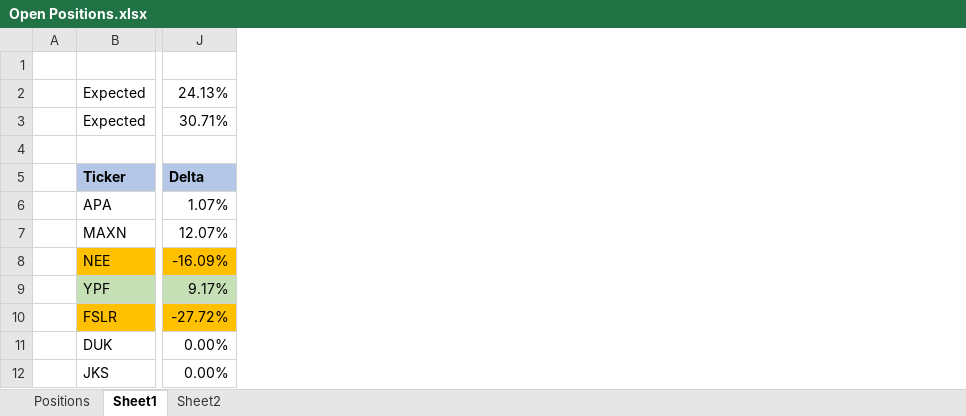
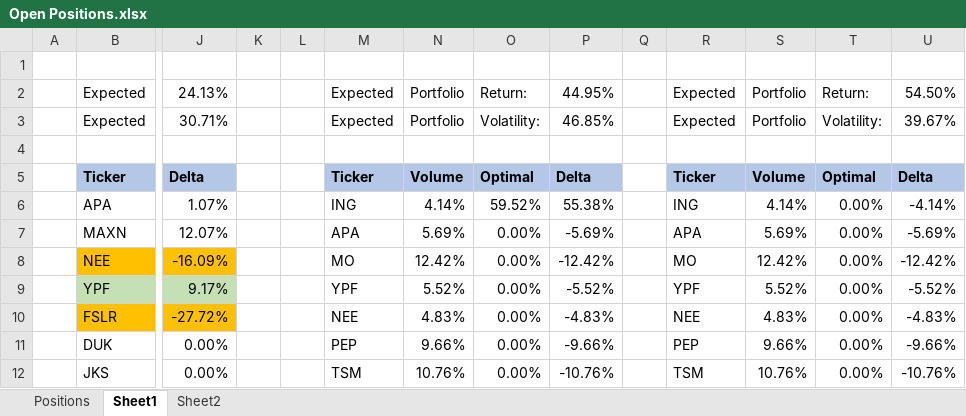
Before and after one commit to SRodWal/StockSillines, an Excel workbook: Open Positions.xlsx, sheet Sheet1, drawn as a sheet; only a part is shown, gaps mark what is left out; values as stored, in another font and other column widths than the file's, no borders; the diff covers the shown part only; the diff names each change by its address in the sheet, - before the commit and + after, or states it on an @@ line.

```diff
--- a/Open Positions.xlsx (sheet Sheet1)
+++ b/Open Positions.xlsx (sheet Sheet1)
+column K, empty
+column L, empty
+column M, rows 2-12: Expected | Expected |  | Ticker | ING | APA | MO | YPF | NEE | PEP | TSM
+column N, rows 2-12: Portfolio | Portfolio |  | Volume | 4.14% | 5.69% | 12.42% | 5.52% | 4.83% | 9.66% | 10.76%
+column O, rows 2-12: Return: | Volatility: |  | Optimal | 59.52% | 0.00% | 0.00% | 0.00% | 0.00% | 0.00% | 0.00%
+column P, rows 2-12: 44.95% | 46.85% |  | Delta | 55.38% | -5.69% | -12.42% | -5.52% | -4.83% | -9.66% | -10.76%
+column Q, empty
+column R, rows 2-12: Expected | Expected |  | Ticker | ING | APA | MO | YPF | NEE | PEP | TSM
+column S, rows 2-12: Portfolio | Portfolio |  | Volume | 4.14% | 5.69% | 12.42% | 5.52% | 4.83% | 9.66% | 10.76%
+column T, rows 2-12: Return: | Volatility: |  | Optimal | 0.00% | 0.00% | 0.00% | 0.00% | 0.00% | 0.00% | 0.00%
+column U, rows 2-12: 54.50% | 39.67% |  | Delta | -4.14% | -5.69% | -12.42% | -5.52% | -4.83% | -9.66% | -10.76%
```
Also changed, not shown: 26 added rows elsewhere in this sheet, sheet Positions, hidden cells, 9 other files.
